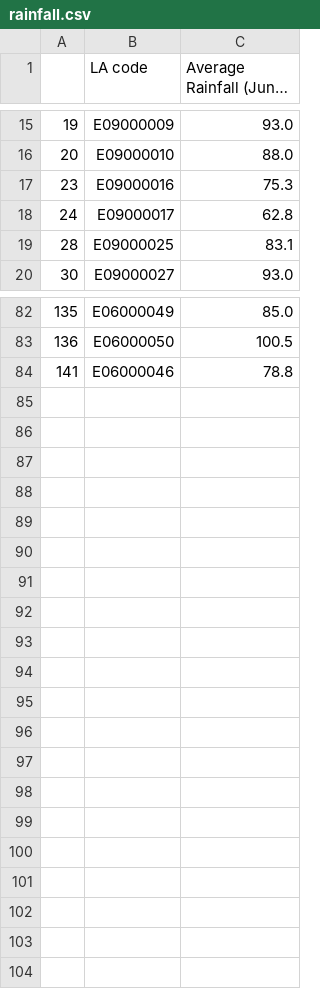
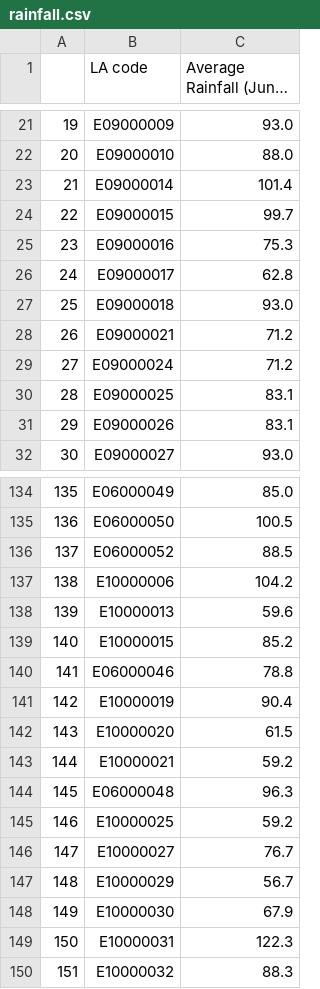
Before and after one commit to JonathanMarriott/ADS-Loneliness, a CSV file: weather/data/rainfall.csv, drawn as a sheet; only a part is shown, gaps mark what is left out; long unchanged cells end in …; the diff covers the shown part only.

```diff
--- a/weather/data/rainfall.csv
+++ b/weather/data/rainfall.csv
@@ -16,5 +22,11 @@
 20,E09000010,88.0
+21,E09000014,101.4
+22,E09000015,99.7
 23,E09000016,75.3
 24,E09000017,62.8
+25,E09000018,93.0
+26,E09000021,71.2
+27,E09000024,71.2
 28,E09000025,83.1
+29,E09000026,83.1
 30,E09000027,93.0
@@ -83,2 +135,16 @@
 136,E06000050,100.5
+137,E06000052,88.5
+138,E10000006,104.2
+139,E10000013,59.6
+140,E10000015,85.2
 141,E06000046,78.8
+142,E10000019,90.4
+143,E10000020,61.5
+144,E10000021,59.2
+145,E06000048,96.3
+146,E10000025,59.2
+147,E10000027,76.7
+148,E10000029,56.7
+149,E10000030,67.9
+150,E10000031,122.3
+151,E10000032,88.3
```
Also changed, not shown: 46 added rows elsewhere in this file, master_df.csv, 1 other file.
